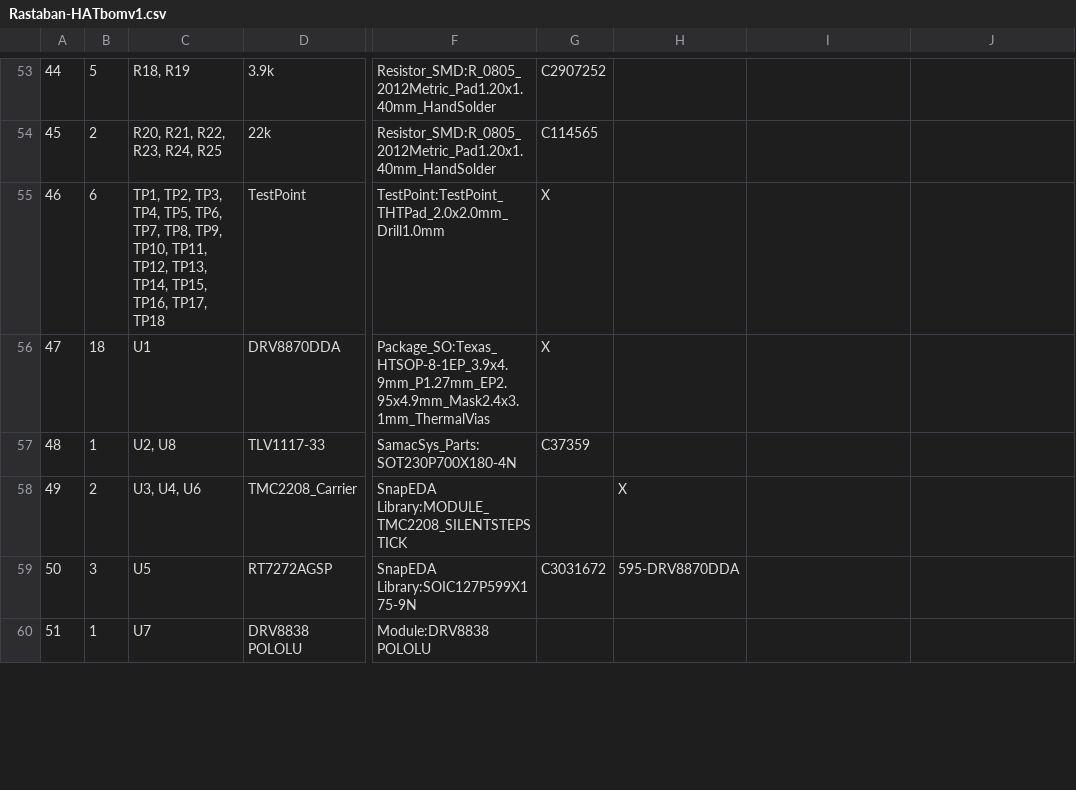
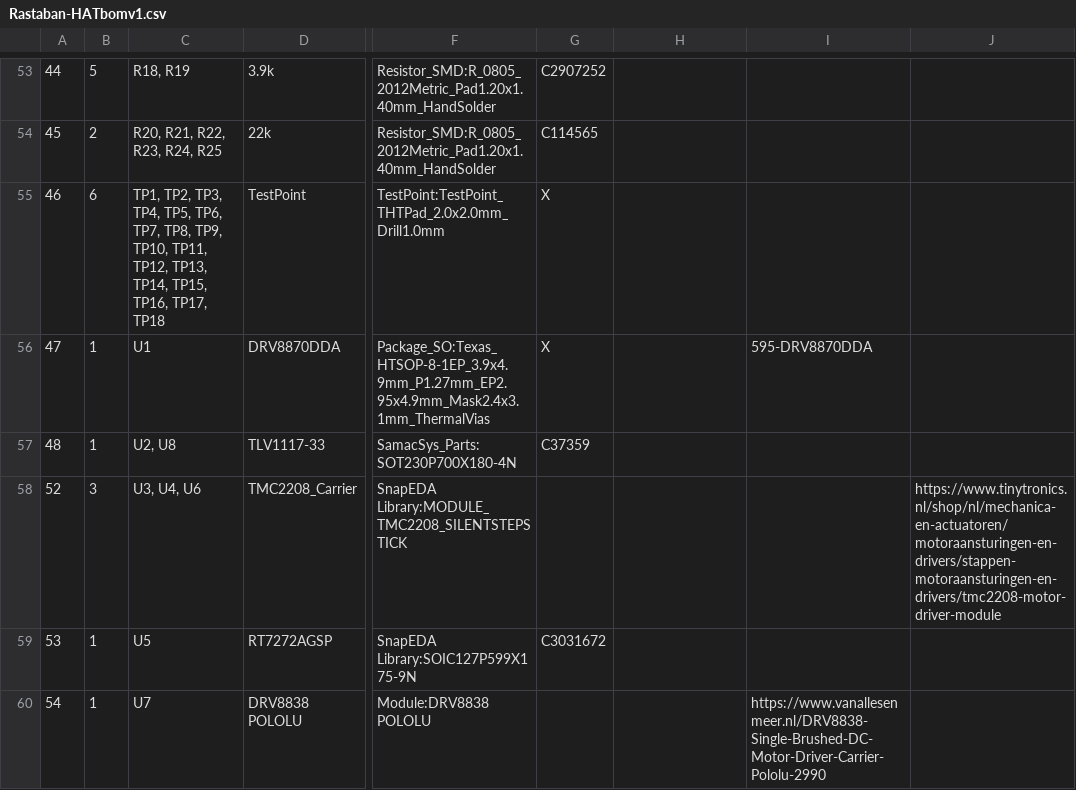
Before and after one commit to Casperdroid5/Water-Quality-Monitor, a CSV file: Hardware/Rastaban-HAT/Rastaban-HAT/Rastaban-HATbomv1.csv, drawn as a sheet; only a part is shown, gaps mark what is left out; the diff covers the shown part only; the diff names each change by its address in the sheet, - before the commit and + after, or states it on an @@ line.

```diff
--- a/Hardware/Rastaban-HAT/Rastaban-HAT/Rastaban-HATbomv1.csv
+++ b/Hardware/Rastaban-HAT/Rastaban-HAT/Rastaban-HATbomv1.csv
-B56: 18
+B56: 1
-I56: (empty)
+I56: 595-DRV8870DDA
@@ column A renumbered between rows 58 and 62 @@
-B58: 2
+B58: 3
-H58: X
+H58: (empty)
-J58: (empty)
+J58: https://www.tinytronics.nl/shop/nl/mechanica-en-actuatoren/motoraansturingen-en-drivers/stappen-motoraansturingen-en-drivers/tmc2208-motor-driver-module
-B59: 3
+B59: 1
-H59: 595-DRV8870DDA
+H59: (empty)
-I60: (empty)
+I60: https://www.vanallesenmeer.nl/DRV8838-Single-Brushed-DC-Motor-Driver-Carrier-Pololu-2990
```
Also changed, not shown: 3 removed rows and 11 edited cells elsewhere in this file, 1 other file.
